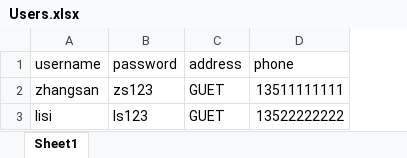
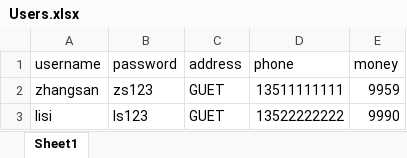
Before and after one commit to Butcher-hub/CmdShopInLQ, an Excel workbook: Users.xlsx, sheet Sheet1, drawn as a sheet; values as stored, in another font and other column widths than the file's, no borders; the diff names each change by its address in the sheet, - before the commit and + after, or states it on an @@ line.

```diff
--- a/Users.xlsx (sheet Sheet1)
+++ b/Users.xlsx (sheet Sheet1)
+column E (money), rows 2-3: 9959 | 9990
```
Also changed, not shown: product.xlsx, 4 other files.
